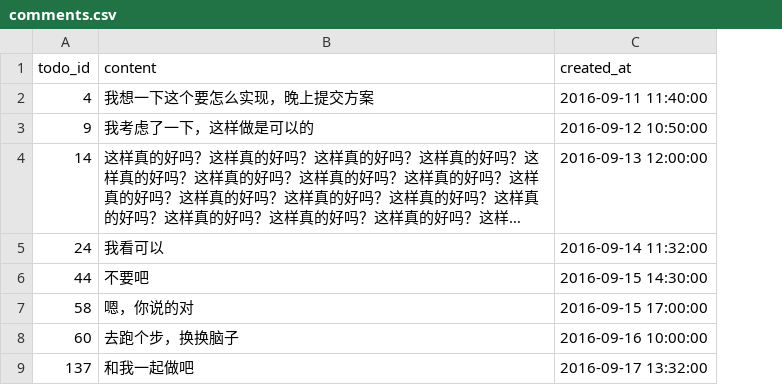
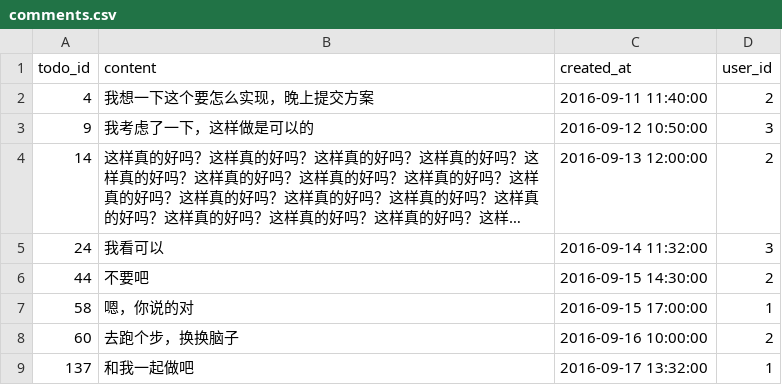
Before and after one commit to shaojunda/tower-todo-index, a CSV file: import/comments.csv, drawn as a sheet; long unchanged cells end in …; the diff names each change by its address in the sheet, - before the commit and + after, or states it on an @@ line.

```diff
--- a/import/comments.csv
+++ b/import/comments.csv
+column D (user_id), rows 2-9: 2 | 3 | 2 | 3 | 2 | 1 | 2 | 1
```
Also changed, not shown: import/assignments.csv, import/todos.csv, 4 other files.
